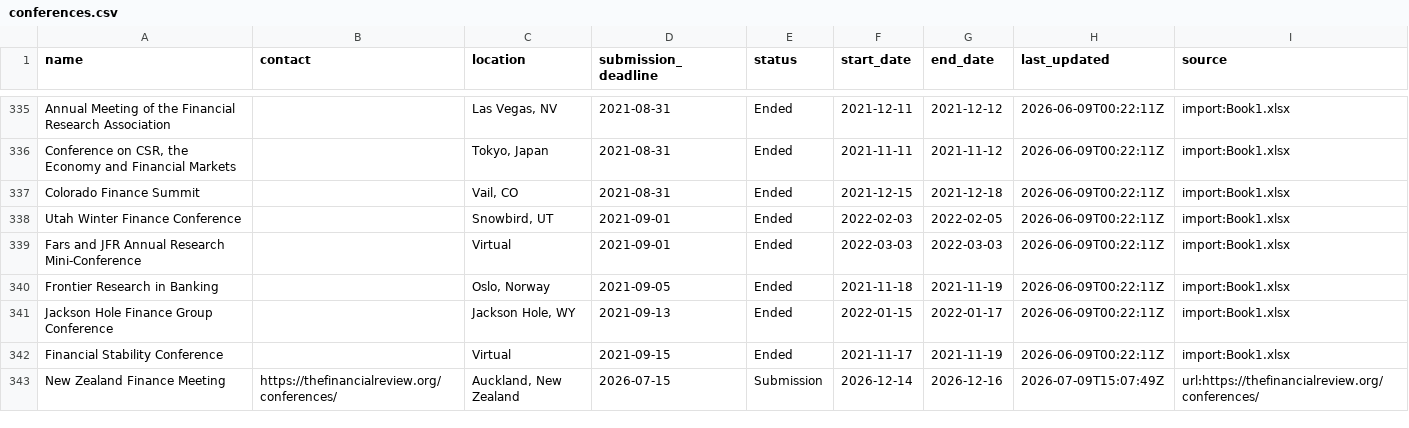
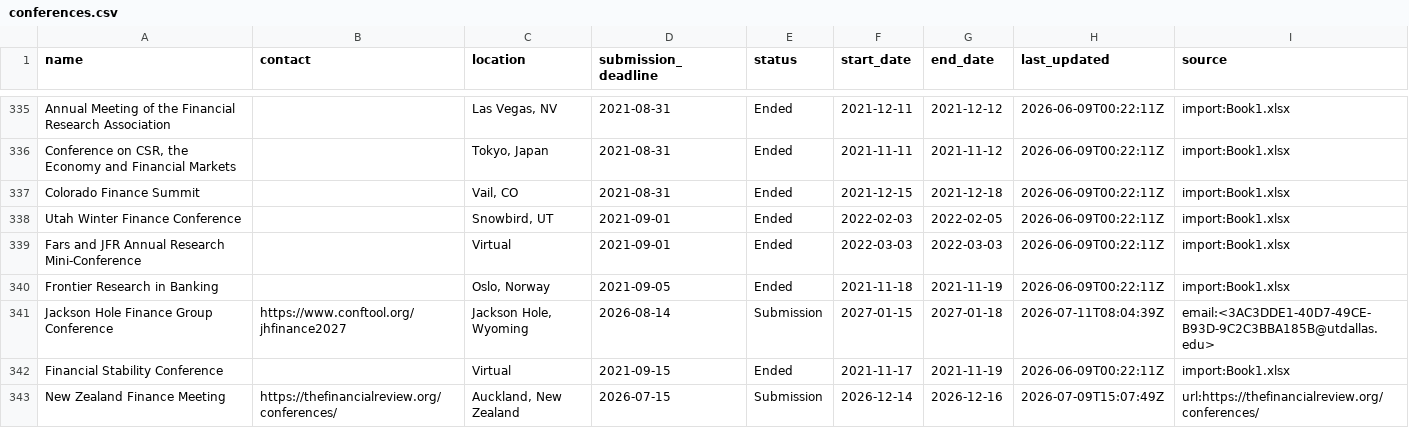
Before and after one commit to theaccountant-ab/Conference-Tracker, a CSV file: conferences.csv, drawn as a sheet; only a part is shown, gaps mark what is left out; the diff covers the shown part only.

```diff
--- a/conferences.csv
+++ b/conferences.csv
@@ -340,3 +340,3 @@ Fars and JFR Annual Research Mini-Conference,,Virtual,2021-09-01,Ended,2022-03-0
 Frontier Research in Banking,,"Oslo, Norway",2021-09-05,Ended,2021-11-18,2021-11-19,2026-06-09T00:22:11Z,import:Book1.xlsx
-Jackson Hole Finance Group Conference,,"Jackson Hole, WY",2021-09-13,Ended,2022-01-15,2022-01-17,2026-06-09T00:22:11Z,import:Book1.xlsx
+Jackson Hole Finance Group Conference,https://www.conftool.org/jhfinance2027,"Jackson Hole, Wyoming",2026-08-14,Submission,2027-01-15,2027-01-18,2026-07-11T08:04:39Z,email:<3AC3DDE1-40D7-49CE-B93D-9C2C3BBA185B@utdallas.edu>
 Financial Stability Conference,,Virtual,2021-09-15,Ended,2021-11-17,2021-11-19,2026-06-09T00:22:11Z,import:Book1.xlsx
```
Also changed, not shown: 27 edited cells elsewhere in this file, 1 other file.
